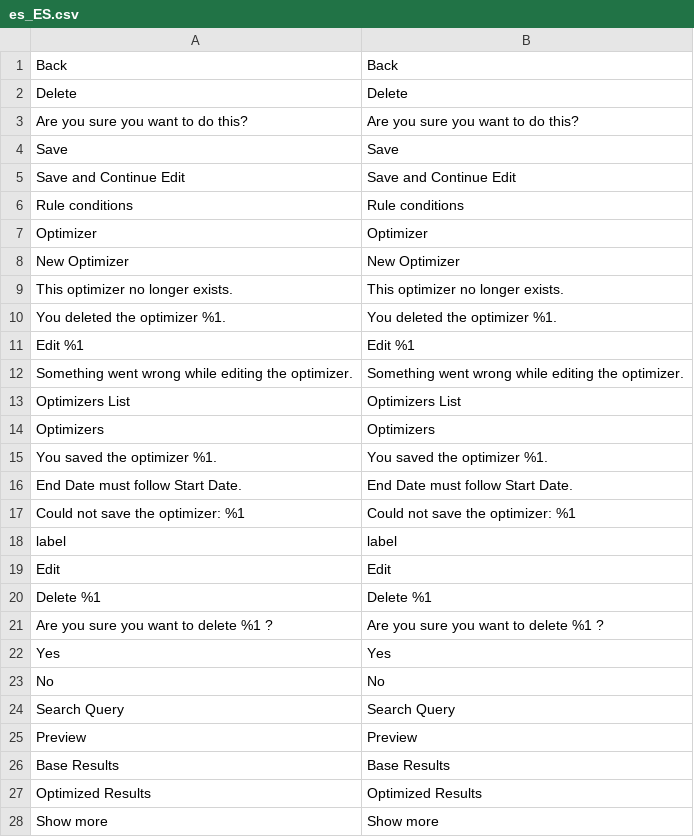
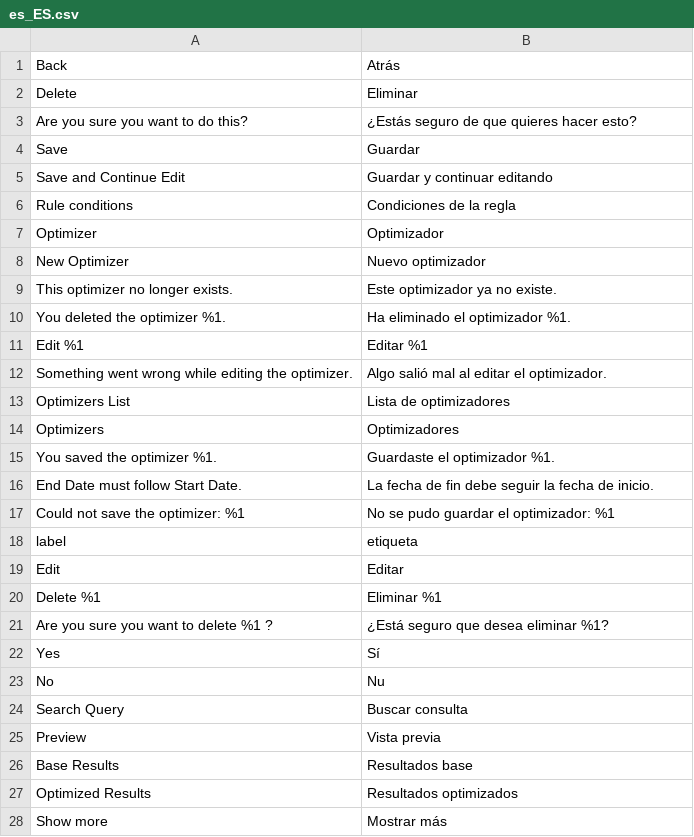
Before and after one commit to experius/elasticsuite, a CSV file: src/module-elasticsuite-catalog-optimizer/i18n/es_ES.csv, drawn as a sheet; only a part is shown; the diff covers the shown part only.

Commit message:
New translations en_us.csv (Spanish)

```diff
--- a/src/module-elasticsuite-catalog-optimizer/i18n/es_ES.csv
+++ b/src/module-elasticsuite-catalog-optimizer/i18n/es_ES.csv
@@ -1,28 +1,28 @@
-"Back","Back"
-"Delete","Delete"
-"Are you sure you want to do this?","Are you sure you want to do this?"
-"Save","Save"
-"Save and Continue Edit","Save and Continue Edit"
-"Rule conditions","Rule conditions"
-"Optimizer","Optimizer"
-"New Optimizer","New Optimizer"
-"This optimizer no longer exists.","This optimizer no longer exists."
-"You deleted the optimizer %1.","You deleted the optimizer %1."
-"Edit %1","Edit %1"
-"Something went wrong while editing the optimizer.","Something went wrong while editing the optimizer."
-"Optimizers List","Optimizers List"
-"Optimizers","Optimizers"
-"You saved the optimizer %1.","You saved the optimizer %1."
-"End Date must follow Start Date.","End Date must follow Start Date."
-"Could not save the optimizer: %1","Could not save the optimizer: %1"
-"label","label"
-"Edit","Edit"
-"Delete %1","Delete %1"
-"Are you sure you want to delete %1 ?","Are you sure you want to delete %1 ?"
-"Yes","Yes"
-"No","No"
-"Search Query","Search Query"
-"Preview","Preview"
-"Base Results","Base Results"
-"Optimized Results","Optimized Results"
-"Show more","Show more"
+"Back","Atrás"
+"Delete","Eliminar"
+"Are you sure you want to do this?","¿Estás seguro de que quieres hacer esto?"
+"Save","Guardar"
+"Save and Continue Edit","Guardar y continuar editando"
+"Rule conditions","Condiciones de la regla"
+"Optimizer","Optimizador"
+"New Optimizer","Nuevo optimizador"
+"This optimizer no longer exists.","Este optimizador ya no existe."
+"You deleted the optimizer %1.","Ha eliminado el optimizador %1."
+"Edit %1","Editar %1"
+"Something went wrong while editing the optimizer.","Algo salió mal al editar el optimizador."
+"Optimizers List","Lista de optimizadores"
+"Optimizers","Optimizadores"
+"You saved the optimizer %1.","Guardaste el optimizador %1."
+"End Date must follow Start Date.","La fecha de fin debe seguir la fecha de inicio."
+"Could not save the optimizer: %1","No se pudo guardar el optimizador: %1"
+"label","etiqueta"
+"Edit","Editar"
+"Delete %1","Eliminar %1"
+"Are you sure you want to delete %1 ?","¿Está seguro que desea eliminar %1?"
+"Yes","Sí"
+"No","Nu"
+"Search Query","Buscar consulta"
+"Preview","Vista previa"
+"Base Results","Resultados base"
+"Optimized Results","Resultados optimizados"
+"Show more","Mostrar más"
```
Also changed, not shown: 63 edited cells elsewhere in this file.
